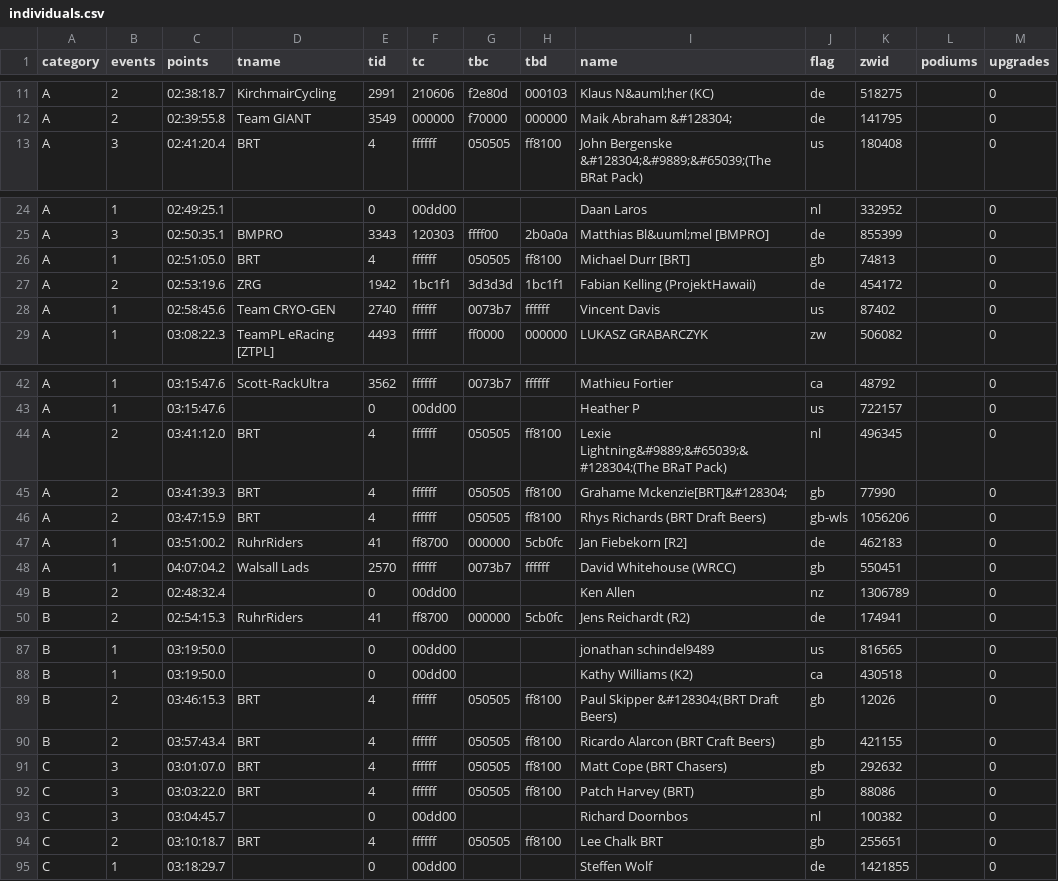
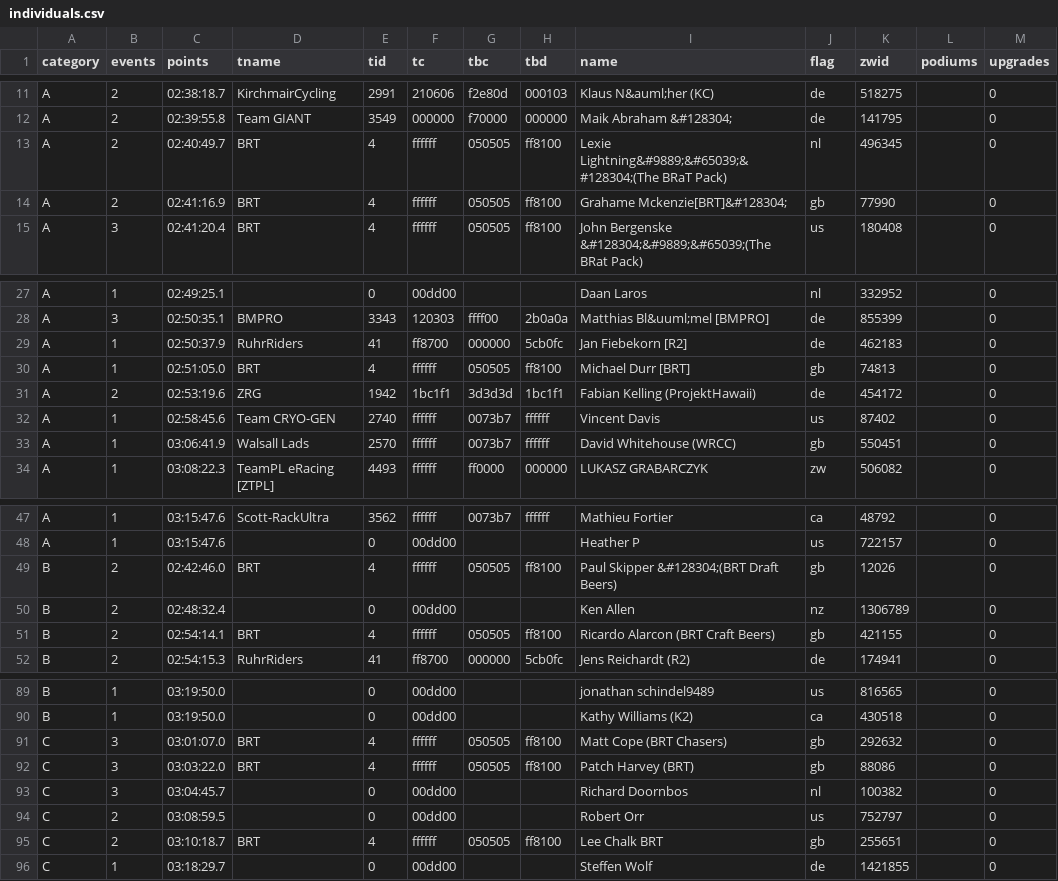
Before and after one commit to jessicah/boltrace.team, a CSV file: _data/thunderbolt/2019/october/individuals.csv, drawn as a sheet; only a part is shown, gaps mark what is left out; the diff covers the shown part only.

Commit message:
More fixes to Thunderbolt Stage Race.

```diff
--- a/_data/thunderbolt/2019/october/individuals.csv
+++ b/_data/thunderbolt/2019/october/individuals.csv
@@ -12,2 +12,4 @@ A,2,02:38:18.7,KirchmairCycling,2991,210606,f2e80d,000103,Klaus N&auml;her (KC),
 A,2,02:39:55.8,Team GIANT,3549,000000,f70000,000000,Maik Abraham &#128304;,de,141795,,0
+A,2,02:40:49.7,BRT,4,ffffff,050505,ff8100,Lexie Lightning&#9889;&#65039;&#128304;(The BRaT Pack),nl,496345,,0
+A,2,02:41:16.9,BRT,4,ffffff,050505,ff8100,Grahame Mckenzie[BRT]&#128304;,gb,77990,,0
 A,3,02:41:20.4,BRT,4,ffffff,050505,ff8100,John Bergenske &#128304;&#9889;&#65039;(The BRat Pack),us,180408,,0
@@ -25,2 +28,3 @@ A,1,02:49:25.1,,0,00dd00,,,Daan Laros,nl,332952,,0
 A,3,02:50:35.1,BMPRO,3343,120303,ffff00,2b0a0a,Matthias Bl&uuml;mel [BMPRO],de,855399,,0
+A,1,02:50:37.9,RuhrRiders,41,ff8700,000000,5cb0fc,Jan Fiebekorn [R2],de,462183,,0
 A,1,02:51:05.0,BRT,4,ffffff,050505,ff8100,Michael Durr [BRT],gb,74813,,0
@@ -28,2 +32,3 @@ A,2,02:53:19.6,ZRG,1942,1bc1f1,3d3d3d,1bc1f1,Fabian Kelling (ProjektHawaii),de,4
 A,1,02:58:45.6,Team CRYO-GEN,2740,ffffff,0073b7,ffffff,Vincent Davis,us,87402,,0
+A,1,03:06:41.9,Walsall Lads,2570,ffffff,0073b7,ffffff,David Whitehouse (WRCC),gb,550451,,0
 A,1,03:08:22.3,TeamPL eRacing [ZTPL],4493,ffffff,ff0000,000000,LUKASZ GRABARCZYK,zw,506082,,0
@@ -43,8 +48,5 @@ A,1,03:15:47.6,Scott-RackUltra,3562,ffffff,0073b7,ffffff,Mathieu Fortier,ca,4879
 A,1,03:15:47.6,,0,00dd00,,,Heather P,us,722157,,0
-A,2,03:41:12.0,BRT,4,ffffff,050505,ff8100,Lexie Lightning&#9889;&#65039;&#128304;(The BRaT Pack),nl,496345,,0
-A,2,03:41:39.3,BRT,4,ffffff,050505,ff8100,Grahame Mckenzie[BRT]&#128304;,gb,77990,,0
-A,2,03:47:15.9,BRT,4,ffffff,050505,ff8100,Rhys  Richards (BRT Draft Beers),gb-wls,1056206,,0
-A,1,03:51:00.2,RuhrRiders,41,ff8700,000000,5cb0fc,Jan Fiebekorn [R2],de,462183,,0
-A,1,04:07:04.2,Walsall Lads,2570,ffffff,0073b7,ffffff,David Whitehouse (WRCC),gb,550451,,0
+B,2,02:42:46.0,BRT,4,ffffff,050505,ff8100,Paul Skipper &#128304;(BRT Draft Beers),gb,12026,,0
 B,2,02:48:32.4,,0,00dd00,,,Ken Allen,nz,1306789,,0
+B,2,02:54:14.1,BRT,4,ffffff,050505,ff8100,Ricardo Alarcon (BRT Craft Beers),gb,421155,,0
 B,2,02:54:15.3,RuhrRiders,41,ff8700,000000,5cb0fc,Jens Reichardt (R2),de,174941,,0
@@ -88,4 +90,2 @@ B,1,03:19:50.0,,0,00dd00,,,jonathan schindel9489,us,816565,,0
 B,1,03:19:50.0,,0,00dd00,,,Kathy Williams (K2) ,ca,430518,,0
-B,2,03:46:15.3,BRT,4,ffffff,050505,ff8100,Paul Skipper &#128304;(BRT Draft Beers),gb,12026,,0
-B,2,03:57:43.4,BRT,4,ffffff,050505,ff8100,Ricardo Alarcon (BRT Craft Beers),gb,421155,,0
 C,3,03:01:07.0,BRT,4,ffffff,050505,ff8100,Matt Cope (BRT Chasers),gb,292632,,0
@@ -93,2 +93,3 @@ C,3,03:03:22.0,BRT,4,ffffff,050505,ff8100,Patch Harvey (BRT),gb,88086,,0
 C,3,03:04:45.7,,0,00dd00,,,Richard Doornbos,nl,100382,,0
+C,2,03:08:59.5,,0,00dd00,,,Robert Orr,us,752797,,0
 C,2,03:10:18.7,BRT,4,ffffff,050505,ff8100,Lee  Chalk  BRT,gb,255651,,0
```
Also changed, not shown: 1 added row and 1 removed row elsewhere in this file.
